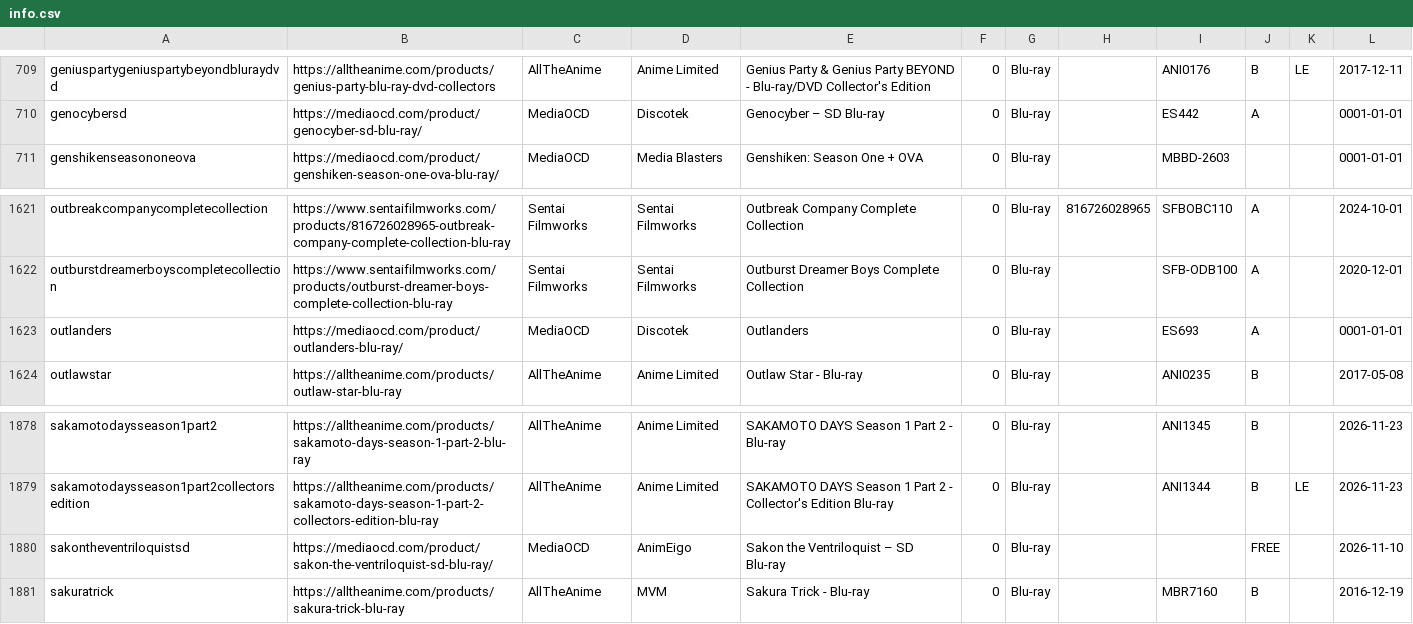
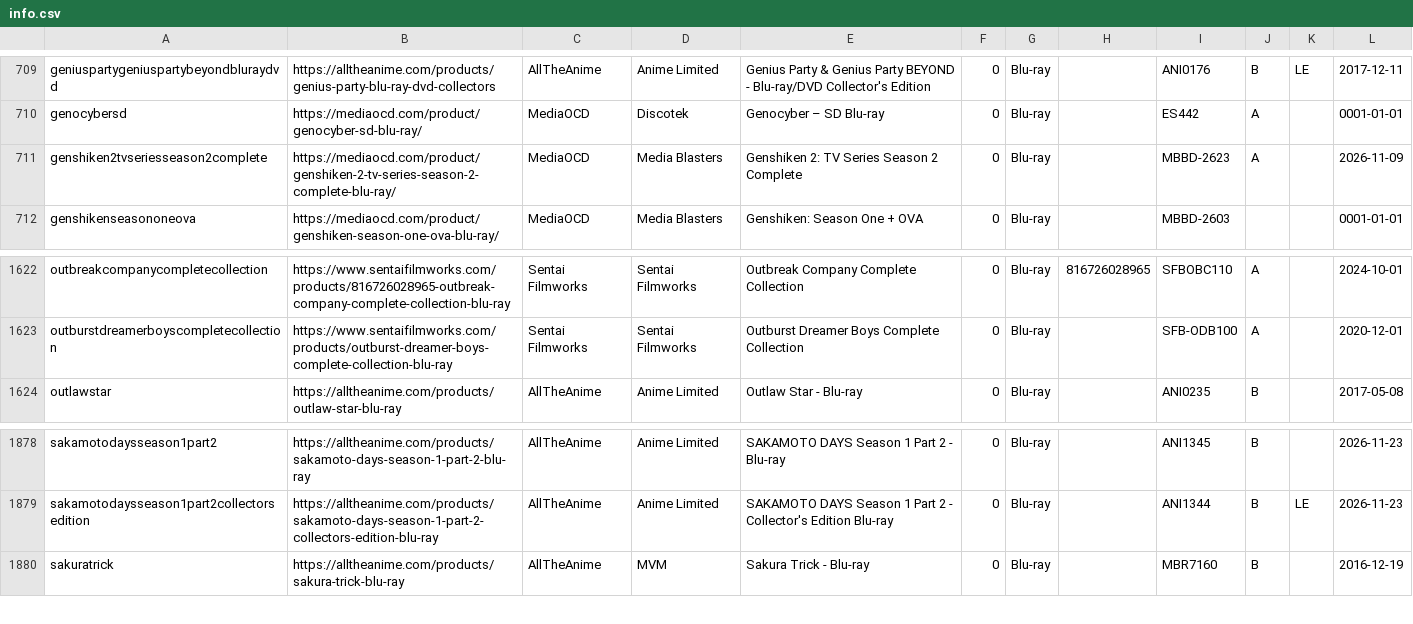
Before and after one commit to animerelease/animerelease.github.io, a CSV file: info.csv, drawn as a sheet; only a part is shown, gaps mark what is left out; removed rows and columns are numbered as before the commit, all else as after; the diff names each change by its address in the sheet, - before the commit and + after, or states it on an @@ line.

```diff
--- a/info.csv
+++ b/info.csv
+row 711: genshiken2tvseriesseason2complete | https://mediaocd.com/product/genshiken-2-tv-series-season-2-complete-blu-ray/ | MediaOCD | Media Blasters | Genshiken 2: TV Series Season 2 Complete | 0 | Blu-ray |  | MBBD-2623 | A |  | 2026-11-09
-row 1623: outlanders | https://mediaocd.com/product/outlanders-blu-ray/ | MediaOCD | Discotek | Outlanders | 0 | Blu-ray |  | ES693 | A |  | 0001-01-01
-row 1880: sakontheventriloquistsd | https://mediaocd.com/product/sakon-the-ventriloquist-sd-blu-ray/ | MediaOCD | AnimEigo | Sakon the Ventriloquist – SD Blu-ray | 0 | Blu-ray |  |  | FREE |  | 2026-11-10
```
Also changed, not shown: books.csv, series.csv, 5 other files.
